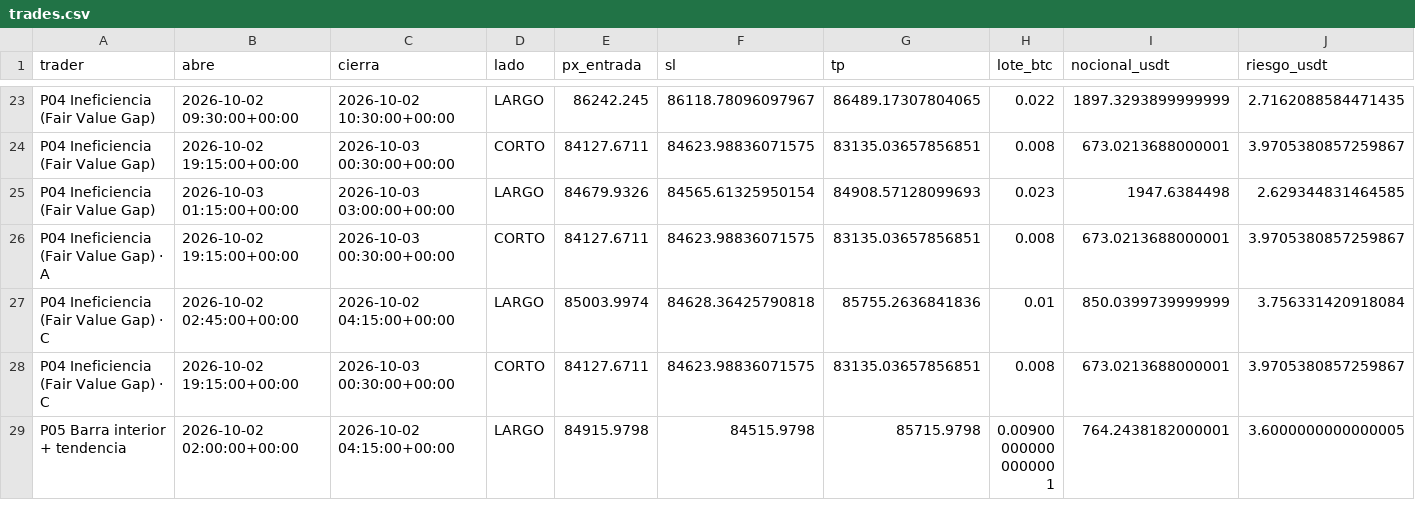
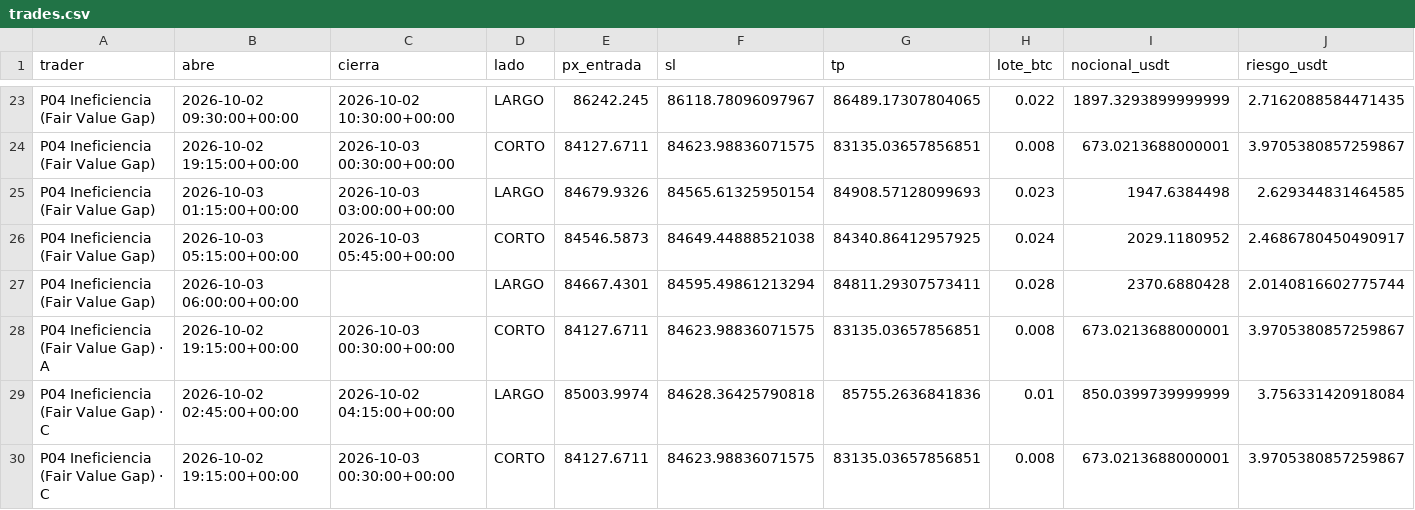
Before and after one commit to josecarrera2708-wq/viral-video-saas, a CSV file: millonary/paper_state/mesa15/trades.csv, drawn as a sheet; only a part is shown, gaps mark what is left out; the shorter side is filled out with more unchanged rows; rows hold the shown columns only; the diff names each change by its address in the sheet, - before the commit and + after, or states it on an @@ line.

```diff
--- a/millonary/paper_state/mesa15/trades.csv
+++ b/millonary/paper_state/mesa15/trades.csv
+row 26: P04 Ineficiencia (Fair Value Gap) | 2026-10-03 05:15:00+00:00 | 2026-10-03 05:45:00+00:00 | CORTO | 84546.5873 | 84649.44888521038 | 84340.86412957925 | 0.024 | 2029.1180952 | 2.4686780450490917
+row 27: P04 Ineficiencia (Fair Value Gap) | 2026-10-03 06:00:00+00:00 |  | LARGO | 84667.4301 | 84595.49861213294 | 84811.29307573411 | 0.028 | 2370.6880428 | 2.0140816602775744
```
Also changed, not shown: millonary/paper_state/intradia/trades.csv, millonary/paper_state/intradia/trades_mejoras.csv, 12 other files.
